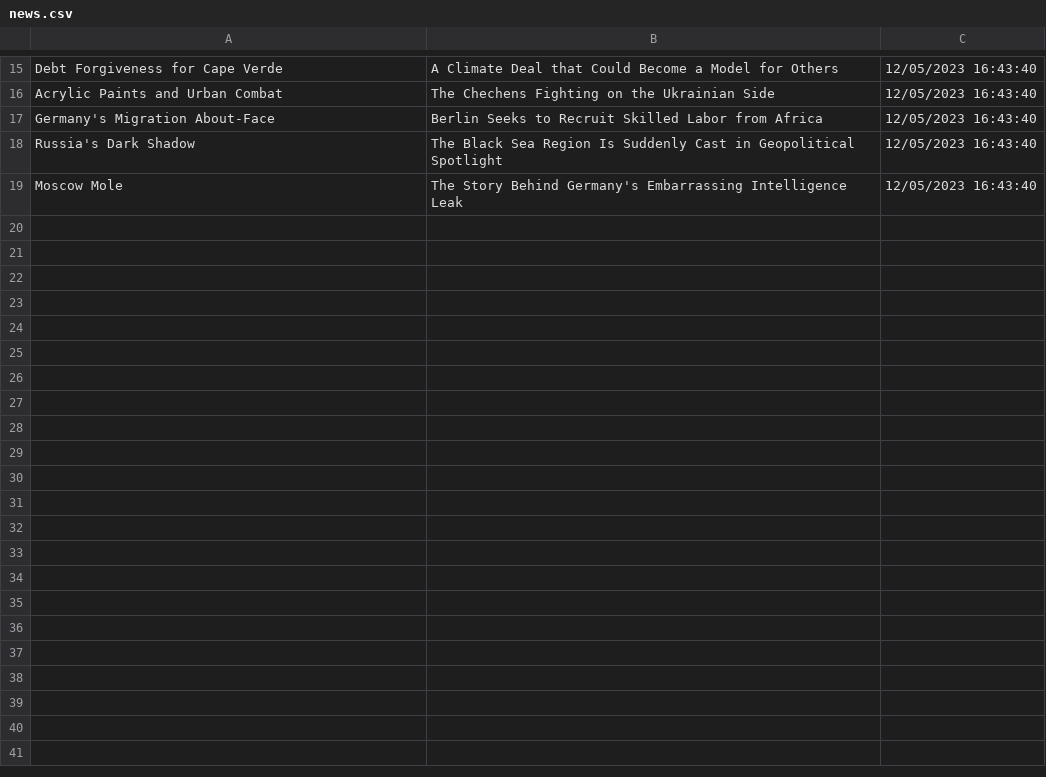
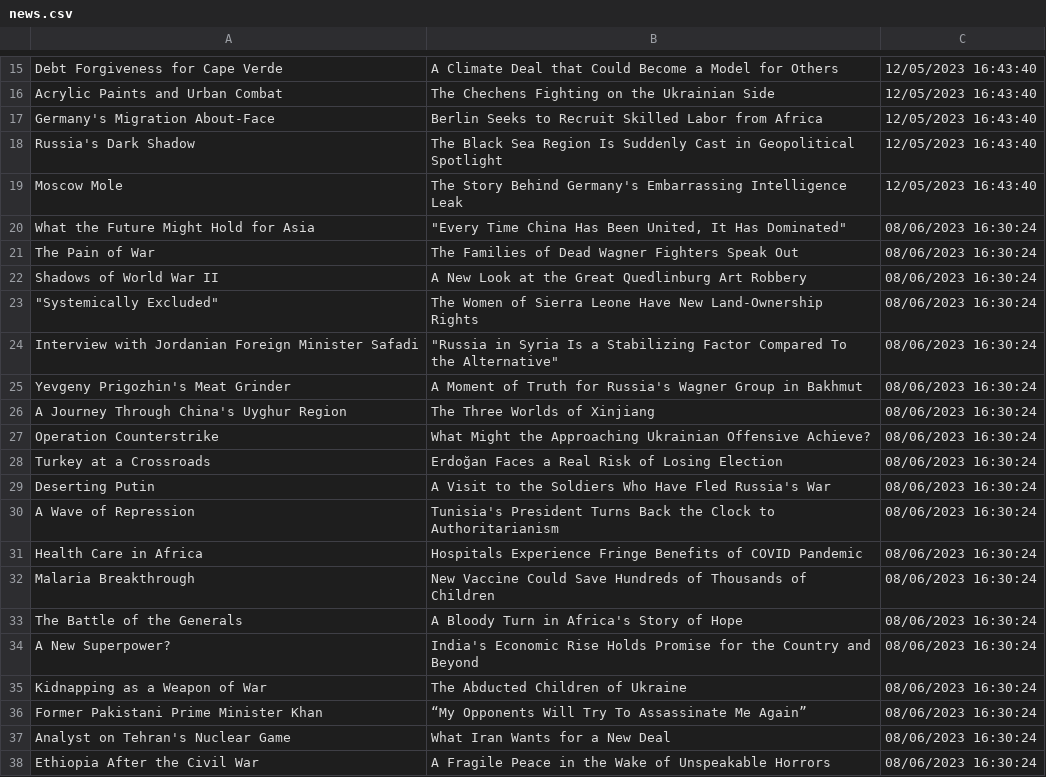
Before and after one commit to Ayomi-tech/News_Articles_pipeline, a CSV file: news.csv, drawn as a sheet; only a part is shown, gaps mark what is left out.

```diff
--- a/news.csv
+++ b/news.csv
@@ -19 +19,20 @@ Russia's Dark Shadow,The Black Sea Region Is Suddenly Cast in Geopolitical Spotl
 Moscow Mole,The Story Behind Germany's Embarrassing Intelligence Leak,12/05/2023 16:43:40
+What the Future Might Hold for Asia,"""Every Time China Has Been United, It Has Dominated""",08/06/2023 16:30:24
+The Pain of War,The Families of Dead Wagner Fighters Speak Out,08/06/2023 16:30:24
+Shadows of World War II,A New Look at the Great Quedlinburg Art Robbery,08/06/2023 16:30:24
+"""Systemically Excluded""",The Women of Sierra Leone Have New Land-Ownership Rights,08/06/2023 16:30:24
+Interview with Jordanian Foreign Minister Safadi,"""Russia in Syria Is a Stabilizing Factor Compared To the Alternative""",08/06/2023 16:30:24
+Yevgeny Prigozhin's Meat Grinder,A Moment of Truth for Russia's Wagner Group in Bakhmut,08/06/2023 16:30:24
+A Journey Through China's Uyghur Region,The Three Worlds of Xinjiang,08/06/2023 16:30:24
+Operation Counterstrike,What Might the Approaching Ukrainian Offensive Achieve?,08/06/2023 16:30:24
+Turkey at a Crossroads,Erdoğan Faces a Real Risk of Losing Election,08/06/2023 16:30:24
+Deserting Putin,A Visit to the Soldiers Who Have Fled Russia's War,08/06/2023 16:30:24
+A Wave of Repression,Tunisia's President Turns Back the Clock to Authoritarianism,08/06/2023 16:30:24
+Health Care in Africa,Hospitals Experience Fringe Benefits of COVID Pandemic,08/06/2023 16:30:24
+Malaria Breakthrough,New Vaccine Could Save Hundreds of Thousands of Children,08/06/2023 16:30:24
+The Battle of the Generals,A Bloody Turn in Africa's Story of Hope,08/06/2023 16:30:24
+A New Superpower?,India's Economic Rise Holds Promise for the Country and Beyond,08/06/2023 16:30:24
+Kidnapping as a Weapon of War,The Abducted Children of Ukraine,08/06/2023 16:30:24
+Former Pakistani Prime Minister Khan,“My Opponents Will Try To Assassinate Me Again”,08/06/2023 16:30:24
+Analyst on Tehran's Nuclear Game,What Iran Wants for a New Deal,08/06/2023 16:30:24
+Ethiopia After the Civil War,A Fragile Peace in the Wake of Unspeakable Horrors,08/06/2023 16:30:24
```
Also changed, not shown: 1 other file.
